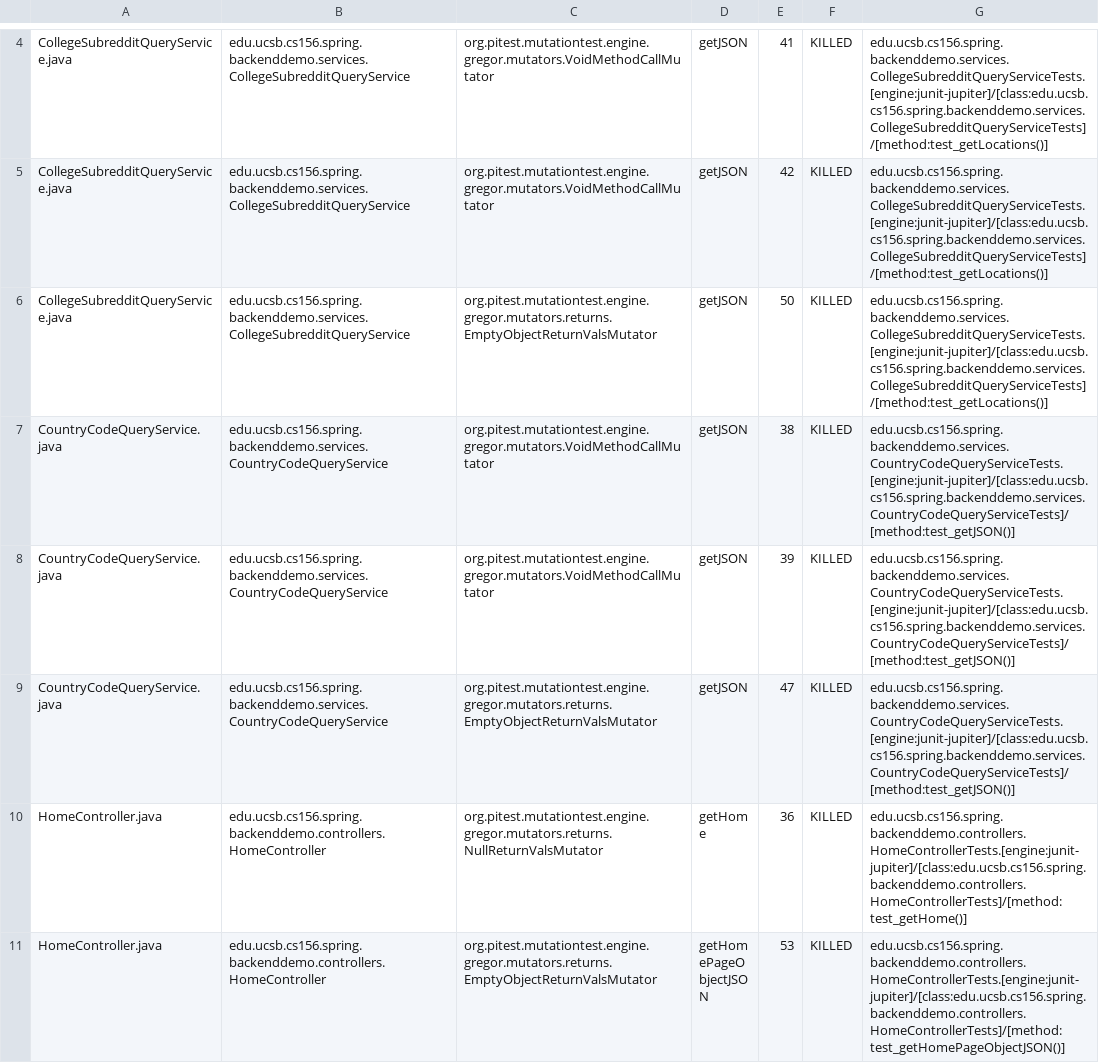
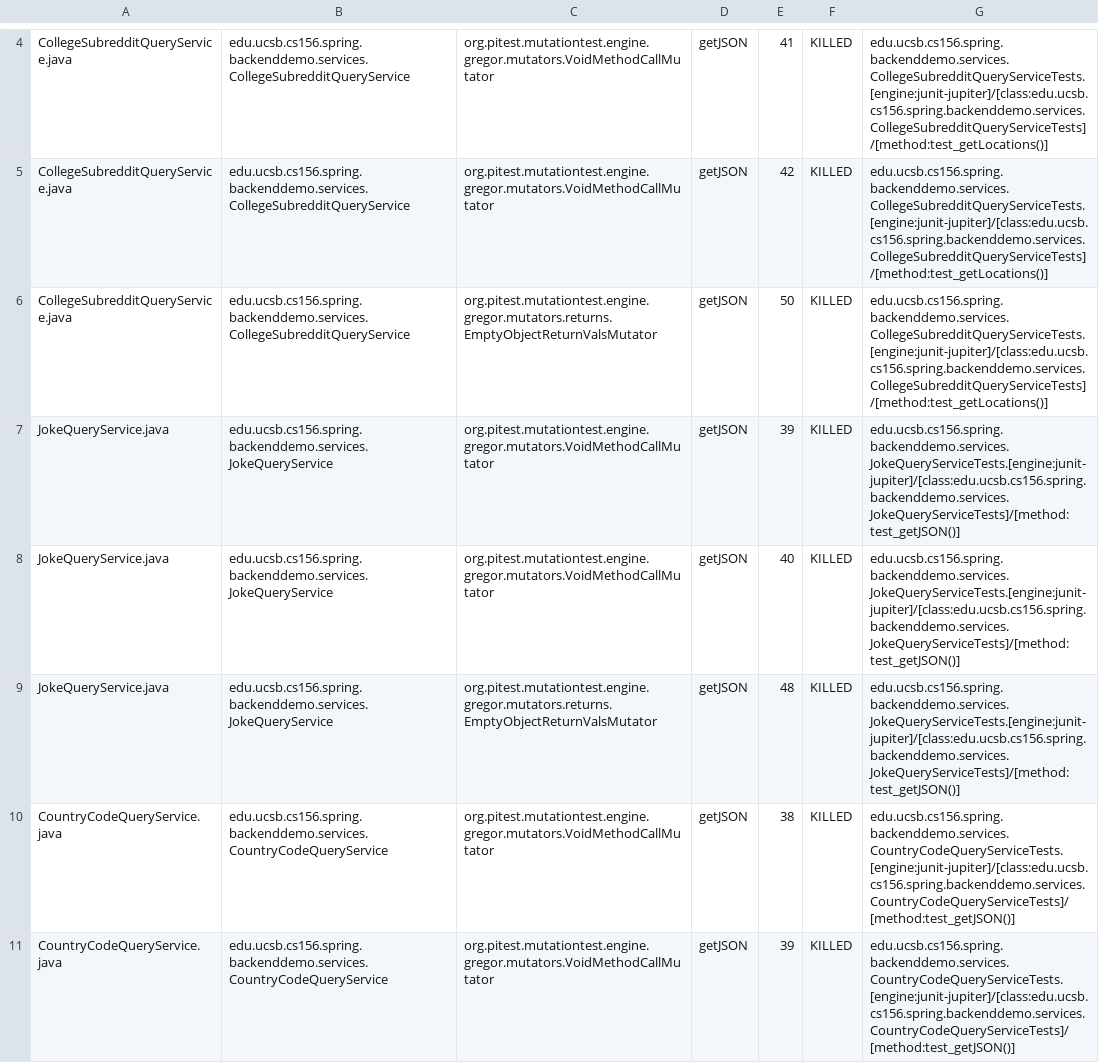
Before and after one commit to ucsb-cs156-w24/team01-w24-7pm-4, a CSV file: pitest/mutations.csv, drawn as a sheet; only a part is shown, gaps mark what is left out; the shorter side is filled out with more unchanged rows.

Commit message:
Deploying to gh-pages from @ ucsb-cs156-w24/team01-w24-7pm-4@95d37e96b53dd4d5b3a01c0c20e1ff1dbc270347 🚀

```diff
--- a/pitest/mutations.csv
+++ b/pitest/mutations.csv
@@ -6,2 +6,5 @@ CollegeSubredditQueryService.java,edu.ucsb.cs156.spring.backenddemo.services.Col
 CollegeSubredditQueryService.java,edu.ucsb.cs156.spring.backenddemo.services.CollegeSubredditQueryService,org.pitest.mutationtest.engine.gregor.mutators.returns.EmptyObjectReturnValsMutator,getJSON,50,KILLED,edu.ucsb.cs156.spring.backenddemo.services.CollegeSubredditQueryServiceTests.[engine:junit-jupiter]/[class:edu.ucsb.cs156.spring.backenddemo.services.CollegeSubredditQueryServiceTests]/[method:test_getLocations()]
+JokeQueryService.java,edu.ucsb.cs156.spring.backenddemo.services.JokeQueryService,org.pitest.mutationtest.engine.gregor.mutators.VoidMethodCallMutator,getJSON,39,KILLED,edu.ucsb.cs156.spring.backenddemo.services.JokeQueryServiceTests.[engine:junit-jupiter]/[class:edu.ucsb.cs156.spring.backenddemo.services.JokeQueryServiceTests]/[method:test_getJSON()]
+JokeQueryService.java,edu.ucsb.cs156.spring.backenddemo.services.JokeQueryService,org.pitest.mutationtest.engine.gregor.mutators.VoidMethodCallMutator,getJSON,40,KILLED,edu.ucsb.cs156.spring.backenddemo.services.JokeQueryServiceTests.[engine:junit-jupiter]/[class:edu.ucsb.cs156.spring.backenddemo.services.JokeQueryServiceTests]/[method:test_getJSON()]
+JokeQueryService.java,edu.ucsb.cs156.spring.backenddemo.services.JokeQueryService,org.pitest.mutationtest.engine.gregor.mutators.returns.EmptyObjectReturnValsMutator,getJSON,48,KILLED,edu.ucsb.cs156.spring.backenddemo.services.JokeQueryServiceTests.[engine:junit-jupiter]/[class:edu.ucsb.cs156.spring.backenddemo.services.JokeQueryServiceTests]/[method:test_getJSON()]
 CountryCodeQueryService.java,edu.ucsb.cs156.spring.backenddemo.services.CountryCodeQueryService,org.pitest.mutationtest.engine.gregor.mutators.VoidMethodCallMutator,getJSON,38,KILLED,edu.ucsb.cs156.spring.backenddemo.services.CountryCodeQueryServiceTests.[engine:junit-jupiter]/[class:edu.ucsb.cs156.spring.backenddemo.services.CountryCodeQueryServiceTests]/[method:test_getJSON()]
```
Also changed, not shown: 11 other files.
